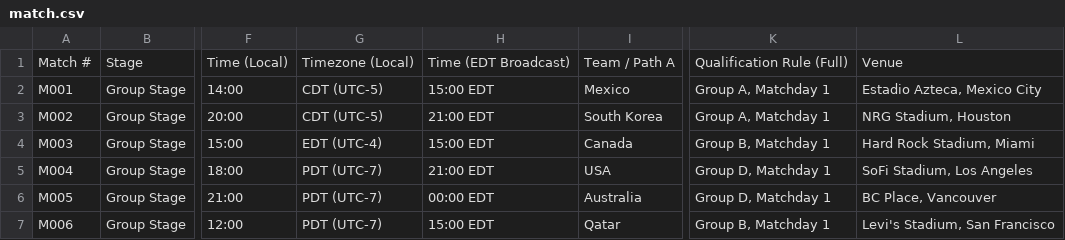
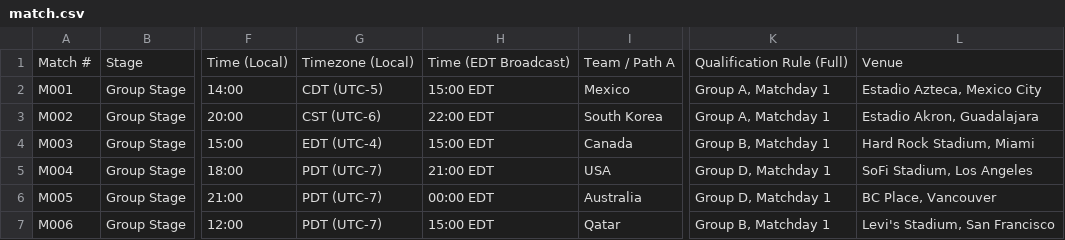
Before and after one commit to cantonadong/FIFA-World-Cup-2026-Server, a CSV file: Data/match.csv, drawn as a sheet; only a part is shown, gaps mark what is left out; the diff names each change by its address in the sheet, - before the commit and + after, or states it on an @@ line.

```diff
--- a/Data/match.csv
+++ b/Data/match.csv
-G3: CDT (UTC-5)
+G3: CST (UTC-6)
-H3: 21:00 EDT
+H3: 22:00 EDT
-L3: NRG Stadium, Houston
+L3: Estadio Akron, Guadalajara
```
Also changed, not shown: 1 other file.
